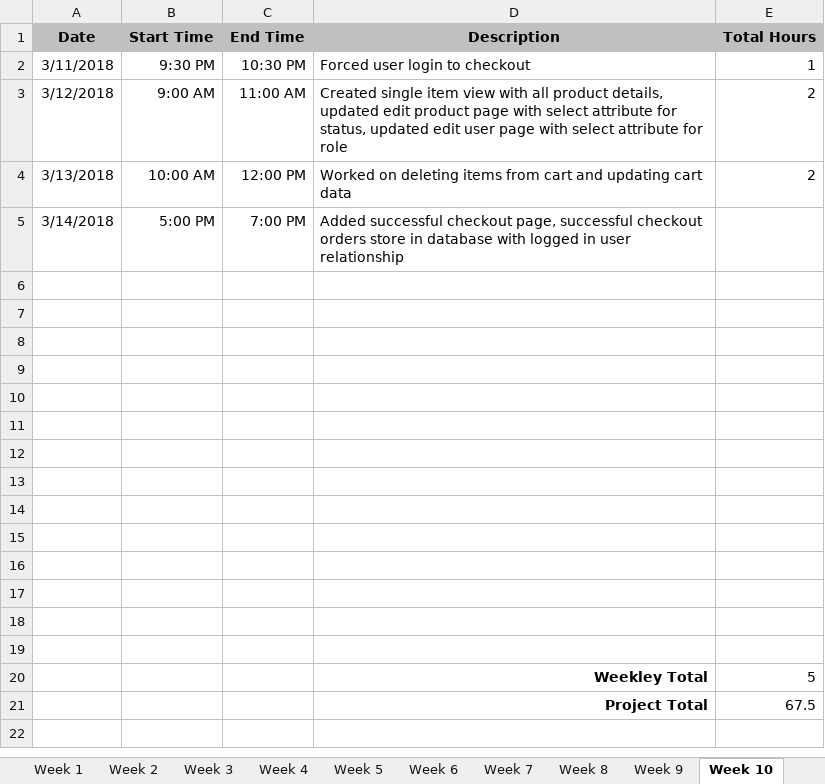
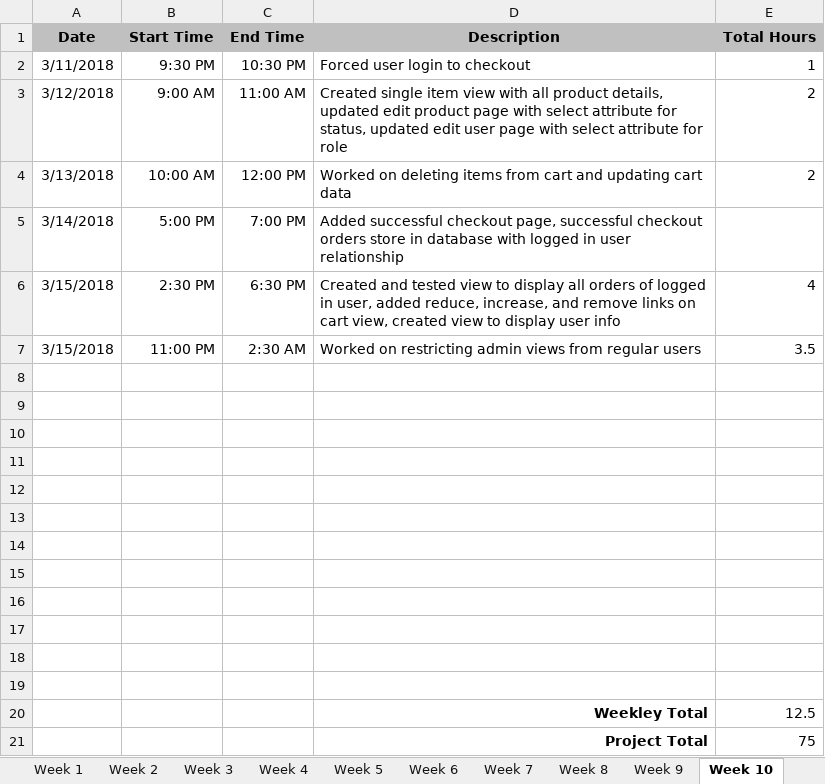
Before and after one commit to hrmoore927/capstone, an Excel workbook: Moore-Heather-timesheet.xlsx, sheet Week 10, drawn as a sheet; values as stored, in another font and other column widths than the file's, no borders; removed rows and columns are numbered as before the commit, all else as after; the diff names each change by its address in the sheet, - before the commit and + after, or states it on an @@ line.

Commit message:
Submitted timesheet week 11

```diff
--- a/Moore-Heather-timesheet.xlsx (sheet Week 10)
+++ b/Moore-Heather-timesheet.xlsx (sheet Week 10)
+row 6: 3/15/2018 | 2:30 PM | 6:30 PM | Created and tested view to display all orders of logged in user, added reduce, increase, and remove links on cart view, created view to display user info | 4
+row 7: 3/15/2018 | 11:00 PM | 2:30 AM | Worked on restricting admin views from regular users | 3.5
-row 20: (empty)
+row 20:  |  |  | Weekley Total | 12.5
-row 21: (empty)
+row 21:  |  |  | Project Total | 75
-row 20:  |  |  | Weekley Total | 5
-row 21:  |  |  | Project Total | 67.5
```
Also changed, not shown: sheet Week 11, sheet Final, sheet Week 12, sheet Week 14, sheet Week 15, sheet Week 13.
